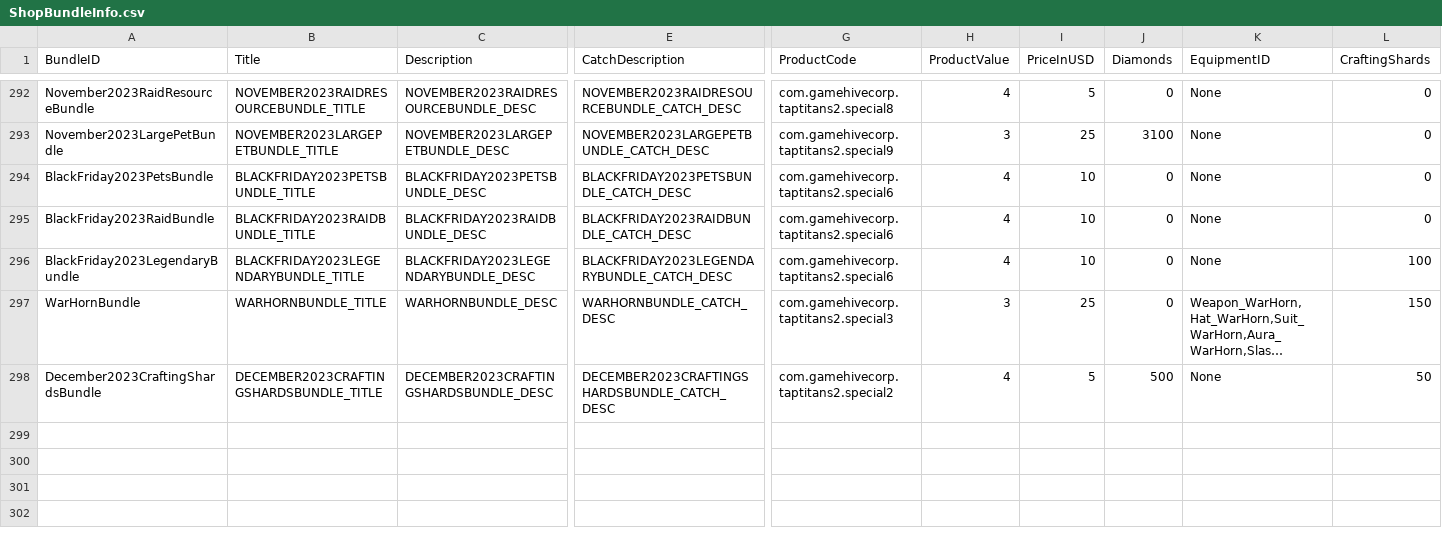
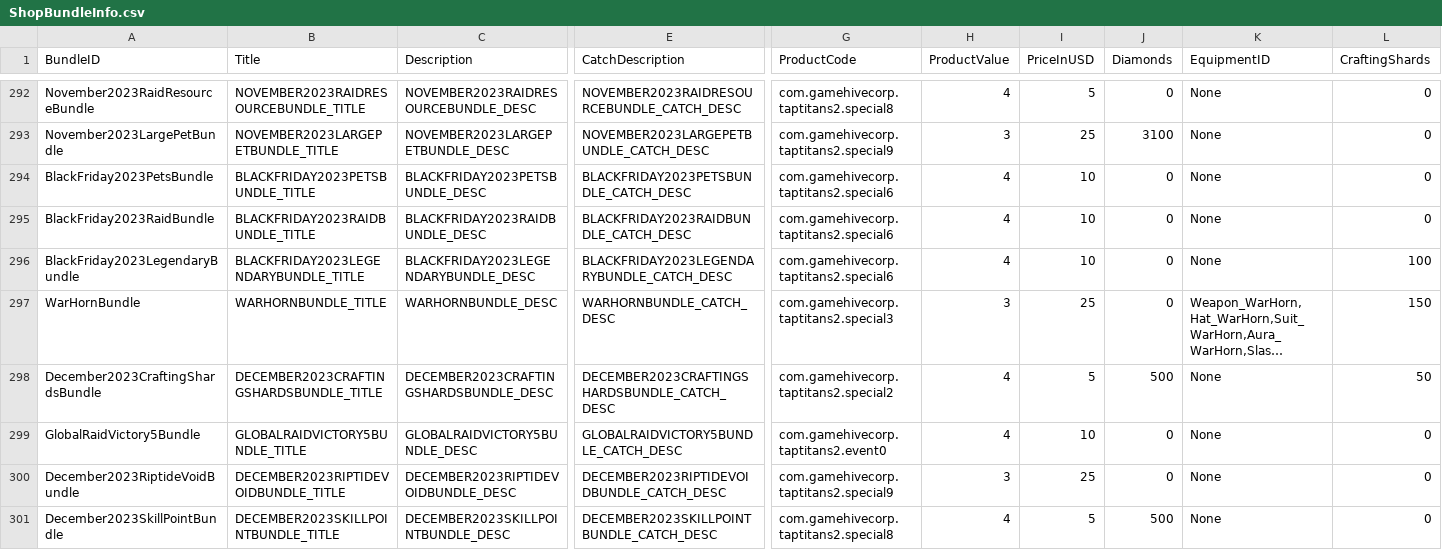
Before and after one commit to rawrzcookie/TT2_CSV, a CSV file: csv/ShopBundleInfo.csv, drawn as a sheet; only a part is shown, gaps mark what is left out; long unchanged cells end in …; rows hold the shown columns only; the diff names each change by its address in the sheet, - before the commit and + after, or states it on an @@ line.

```diff
--- a/csv/ShopBundleInfo.csv
+++ b/csv/ShopBundleInfo.csv
+row 299: GlobalRaidVictory5Bundle | GLOBALRAIDVICTORY5BUNDLE_TITLE | GLOBALRAIDVICTORY5BUNDLE_DESC | GLOBALRAIDVICTORY5BUNDLE_CATCH_DESC | com.gamehivecorp.taptitans2.event0 | 4 | 10 | 0 | None | 0
+row 300: December2023RiptideVoidBundle | DECEMBER2023RIPTIDEVOIDBUNDLE_TITLE | DECEMBER2023RIPTIDEVOIDBUNDLE_DESC | DECEMBER2023RIPTIDEVOIDBUNDLE_CATCH_DESC | com.gamehivecorp.taptitans2.special9 | 3 | 25 | 0 | None | 0
+row 301: December2023SkillPointBundle | DECEMBER2023SKILLPOINTBUNDLE_TITLE | DECEMBER2023SKILLPOINTBUNDLE_DESC | DECEMBER2023SKILLPOINTBUNDLE_CATCH_DESC | com.gamehivecorp.taptitans2.special8 | 4 | 5 | 500 | None | 0
```
Also changed, not shown: csv/UpdateInfo.csv, 1 other file.
